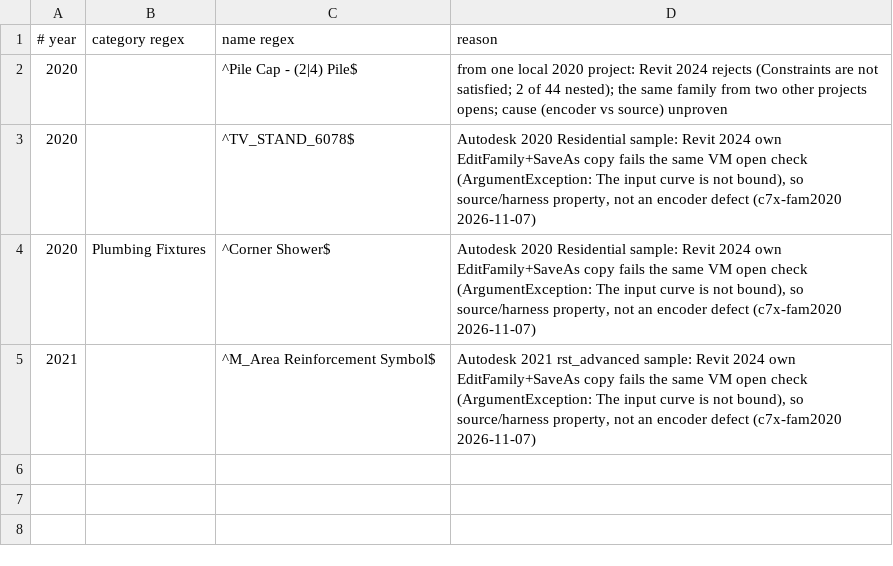
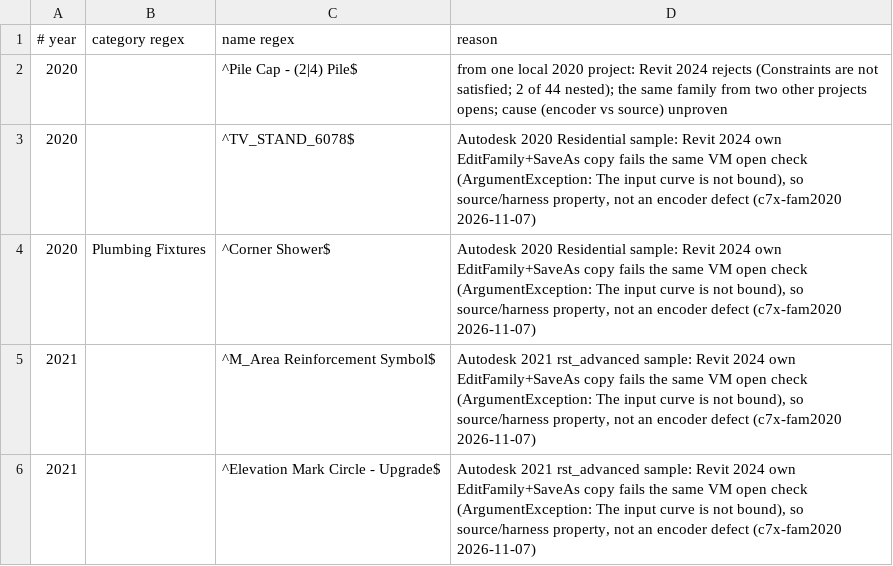
Before and after one commit to baleti/rvt-extract, a TSV file: rvtx/known_bad.tsv, drawn as a sheet.

```diff
--- a/rvtx/known_bad.tsv
+++ b/rvtx/known_bad.tsv
@@ -5 +5,2 @@
 2021		^M_Area Reinforcement Symbol$	Autodesk 2021 rst_advanced sample: Revit 2024 own EditFamily+SaveAs copy fails the same VM open check (ArgumentException: The input curve is not bound), so source/harness property, not an encoder defect (c7x-fam2020 2026-11-07)
+2021		^Elevation Mark Circle - Upgrade$	Autodesk 2021 rst_advanced sample: Revit 2024 own EditFamily+SaveAs copy fails the same VM open check (ArgumentException: The input curve is not bound), so source/harness property, not an encoder defect (c7x-fam2020 2026-11-07)
```
